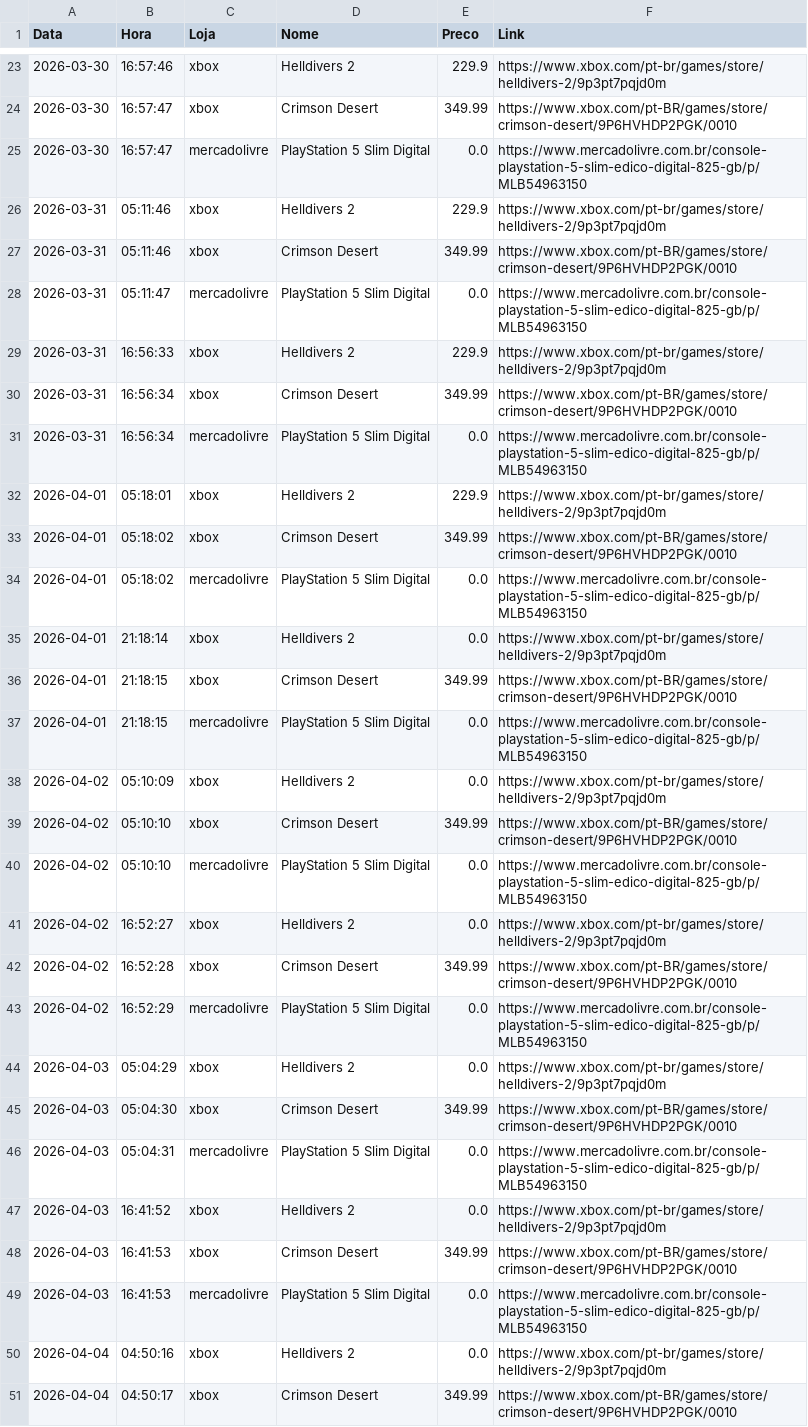
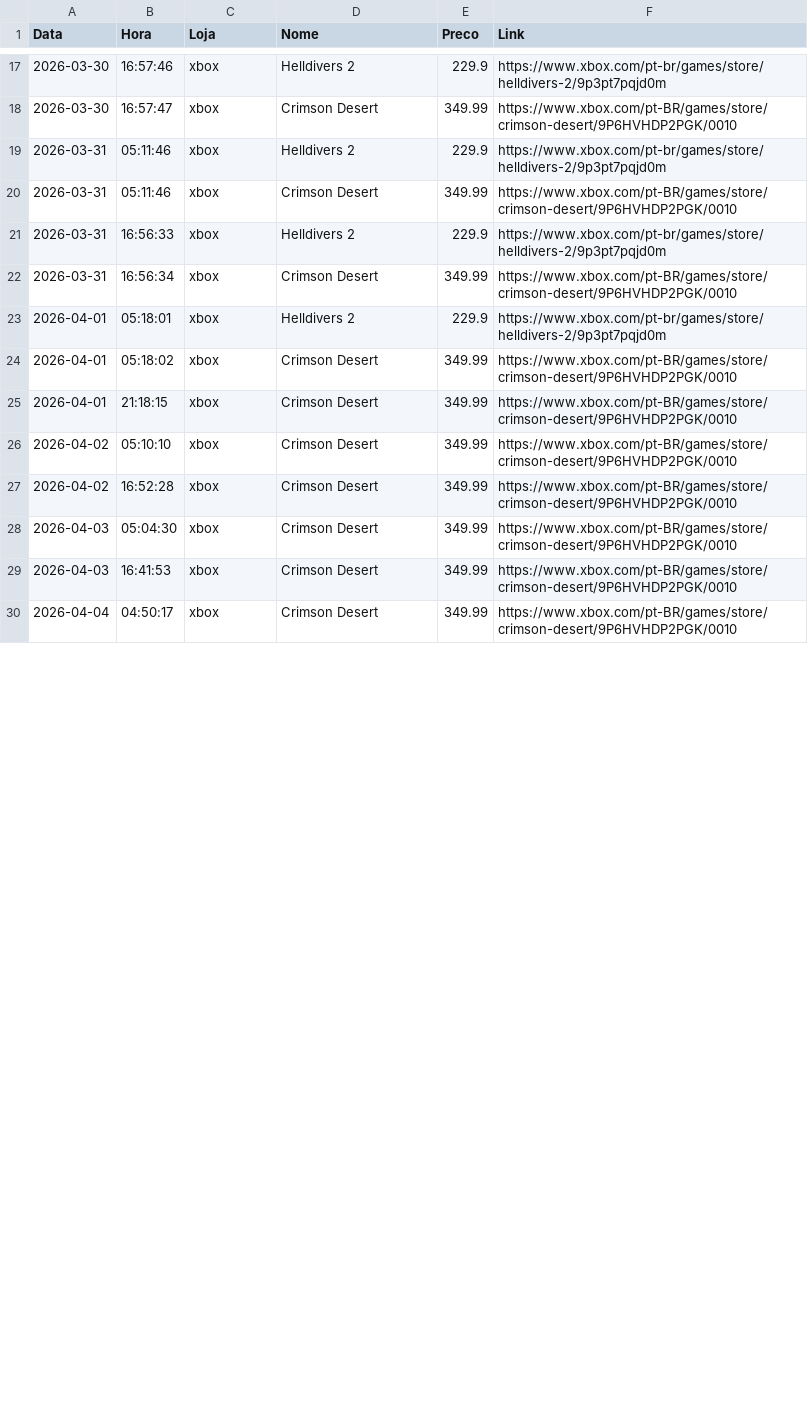
Before and after one commit to RicardViana/automacao-precos, a CSV file: dados/historico_precos.csv, drawn as a sheet; only a part is shown, gaps mark what is left out; removed rows and columns are numbered as before the commit, all else as after; the diff covers the shown part only; the diff names each change by its address in the sheet, - before the commit and + after, or states it on an @@ line.

```diff
--- a/dados/historico_precos.csv
+++ b/dados/historico_precos.csv
-row 25: 2026-03-30 | 16:57:47 | mercadolivre | PlayStation 5 Slim Digital | 0.0 | https://www.mercadolivre.com.br/console-playstation-5-slim-edico-digital-825-gb/p/MLB54963150
-row 28: 2026-03-31 | 05:11:47 | mercadolivre | PlayStation 5 Slim Digital | 0.0 | https://www.mercadolivre.com.br/console-playstation-5-slim-edico-digital-825-gb/p/MLB54963150
-row 31: 2026-03-31 | 16:56:34 | mercadolivre | PlayStation 5 Slim Digital | 0.0 | https://www.mercadolivre.com.br/console-playstation-5-slim-edico-digital-825-gb/p/MLB54963150
-row 34: 2026-04-01 | 05:18:02 | mercadolivre | PlayStation 5 Slim Digital | 0.0 | https://www.mercadolivre.com.br/console-playstation-5-slim-edico-digital-825-gb/p/MLB54963150
-row 35: 2026-04-01 | 21:18:14 | xbox | Helldivers 2 | 0.0 | https://www.xbox.com/pt-br/games/store/helldivers-2/9p3pt7pqjd0m
-row 37: 2026-04-01 | 21:18:15 | mercadolivre | PlayStation 5 Slim Digital | 0.0 | https://www.mercadolivre.com.br/console-playstation-5-slim-edico-digital-825-gb/p/MLB54963150
-row 38: 2026-04-02 | 05:10:09 | xbox | Helldivers 2 | 0.0 | https://www.xbox.com/pt-br/games/store/helldivers-2/9p3pt7pqjd0m
-row 40: 2026-04-02 | 05:10:10 | mercadolivre | PlayStation 5 Slim Digital | 0.0 | https://www.mercadolivre.com.br/console-playstation-5-slim-edico-digital-825-gb/p/MLB54963150
-row 41: 2026-04-02 | 16:52:27 | xbox | Helldivers 2 | 0.0 | https://www.xbox.com/pt-br/games/store/helldivers-2/9p3pt7pqjd0m
-row 43: 2026-04-02 | 16:52:29 | mercadolivre | PlayStation 5 Slim Digital | 0.0 | https://www.mercadolivre.com.br/console-playstation-5-slim-edico-digital-825-gb/p/MLB54963150
-row 44: 2026-04-03 | 05:04:29 | xbox | Helldivers 2 | 0.0 | https://www.xbox.com/pt-br/games/store/helldivers-2/9p3pt7pqjd0m
-row 46: 2026-04-03 | 05:04:31 | mercadolivre | PlayStation 5 Slim Digital | 0.0 | https://www.mercadolivre.com.br/console-playstation-5-slim-edico-digital-825-gb/p/MLB54963150
-row 47: 2026-04-03 | 16:41:52 | xbox | Helldivers 2 | 0.0 | https://www.xbox.com/pt-br/games/store/helldivers-2/9p3pt7pqjd0m
-row 49: 2026-04-03 | 16:41:53 | mercadolivre | PlayStation 5 Slim Digital | 0.0 | https://www.mercadolivre.com.br/console-playstation-5-slim-edico-digital-825-gb/p/MLB54963150
-row 50: 2026-04-04 | 04:50:16 | xbox | Helldivers 2 | 0.0 | https://www.xbox.com/pt-br/games/store/helldivers-2/9p3pt7pqjd0m
```
Also changed, not shown: 2 added rows and 7 removed rows elsewhere in this file.
